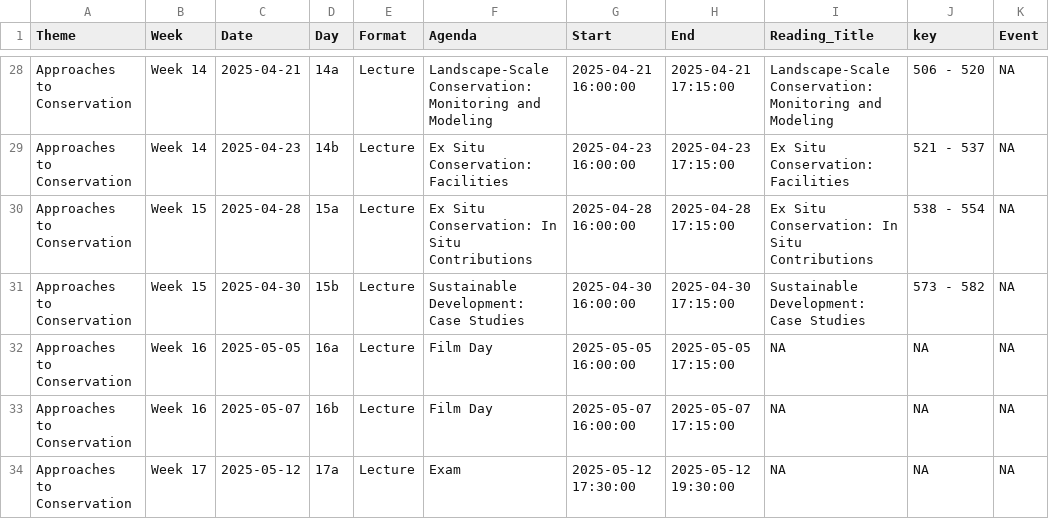
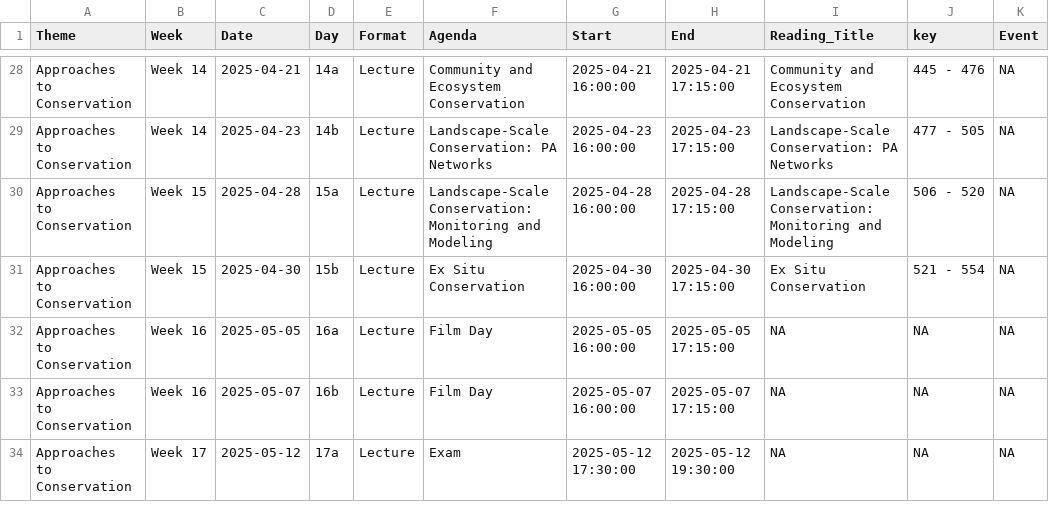
Before and after one commit to Rich-Molecular-Health-Lab/rich-courses, a TSV file: schedules/Schedule_ConBio.tsv, drawn as a sheet; only a part is shown, gaps mark what is left out; the diff covers the shown part only; the diff names each change by its address in the sheet, - before the commit and + after, or states it on an @@ line.

```diff
--- a/schedules/Schedule_ConBio.tsv
+++ b/schedules/Schedule_ConBio.tsv
-F28 (Agenda): Landscape-Scale Conservation: Monitoring and Modeling
+F28 (Agenda): Community and Ecosystem Conservation
-I28 (Reading_Title): Landscape-Scale Conservation: Monitoring and Modeling
+I28 (Reading_Title): Community and Ecosystem Conservation
-J28 (key): 506 - 520
+J28 (key): 445 - 476
-F29 (Agenda): Ex Situ Conservation: Facilities
+F29 (Agenda): Landscape-Scale Conservation: PA Networks
-I29 (Reading_Title): Ex Situ Conservation: Facilities
+I29 (Reading_Title): Landscape-Scale Conservation: PA Networks
-J29 (key): 521 - 537
+J29 (key): 477 - 505
-F30 (Agenda): Ex Situ Conservation: In Situ Contributions
+F30 (Agenda): Landscape-Scale Conservation: Monitoring and Modeling
-I30 (Reading_Title): Ex Situ Conservation: In Situ Contributions
+I30 (Reading_Title): Landscape-Scale Conservation: Monitoring and Modeling
-J30 (key): 538 - 554
+J30 (key): 506 - 520
-F31 (Agenda): Sustainable Development: Case Studies
+F31 (Agenda): Ex Situ Conservation
-I31 (Reading_Title): Sustainable Development: Case Studies
+I31 (Reading_Title): Ex Situ Conservation
-J31 (key): 573 - 582
+J31 (key): 521 - 554
```
Also changed, not shown: 34 edited cells elsewhere in this file, schedules/Schedule_ZooBio.tsv, 6 other files.
